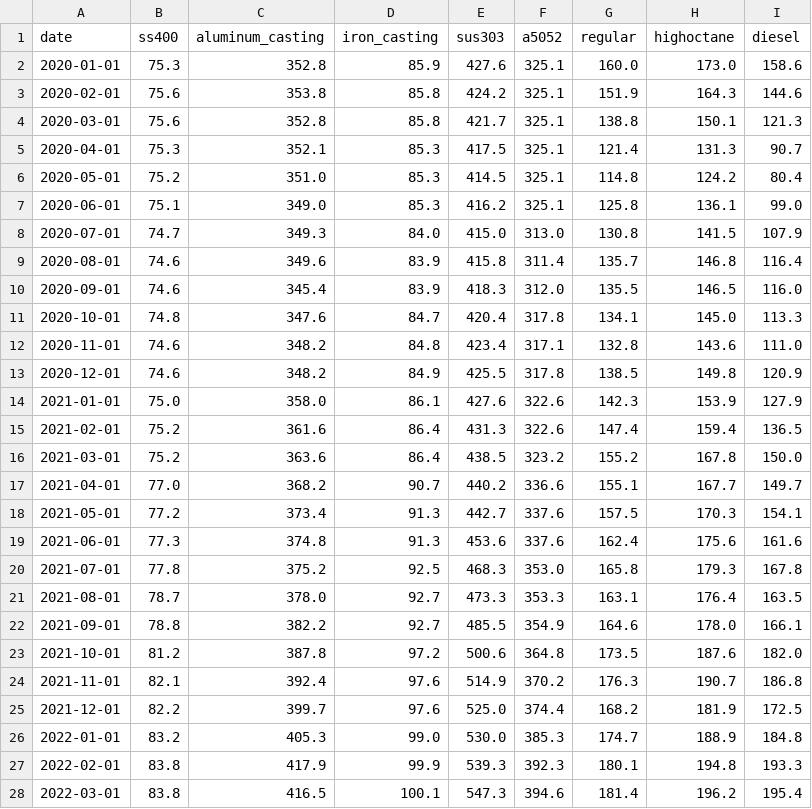
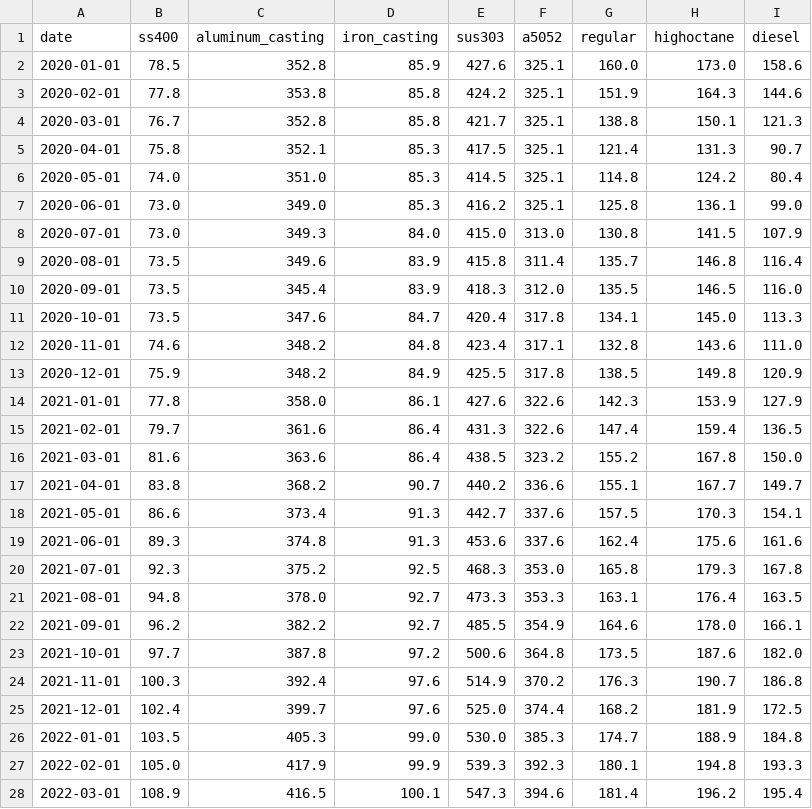
Before and after one commit to TAppy-1413/price-tracker, a CSV file: data/materials.csv, drawn as a sheet; only a part is shown; the diff covers the shown part only.

```diff
--- a/data/materials.csv
+++ b/data/materials.csv
@@ -1,28 +1,28 @@
 date,ss400,aluminum_casting,iron_casting,sus303,a5052,regular,highoctane,diesel
-2020-01-01,75.3,352.8,85.9,427.6,325.1,160.0,173.0,158.6
-2020-02-01,75.6,353.8,85.8,424.2,325.1,151.9,164.3,144.6
-2020-03-01,75.6,352.8,85.8,421.7,325.1,138.8,150.1,121.3
-2020-04-01,75.3,352.1,85.3,417.5,325.1,121.4,131.3,90.7
-2020-05-01,75.2,351.0,85.3,414.5,325.1,114.8,124.2,80.4
-2020-06-01,75.1,349.0,85.3,416.2,325.1,125.8,136.1,99.0
-2020-07-01,74.7,349.3,84.0,415.0,313.0,130.8,141.5,107.9
-2020-08-01,74.6,349.6,83.9,415.8,311.4,135.7,146.8,116.4
-2020-09-01,74.6,345.4,83.9,418.3,312.0,135.5,146.5,116.0
-2020-10-01,74.8,347.6,84.7,420.4,317.8,134.1,145.0,113.3
+2020-01-01,78.5,352.8,85.9,427.6,325.1,160.0,173.0,158.6
+2020-02-01,77.8,353.8,85.8,424.2,325.1,151.9,164.3,144.6
+2020-03-01,76.7,352.8,85.8,421.7,325.1,138.8,150.1,121.3
+2020-04-01,75.8,352.1,85.3,417.5,325.1,121.4,131.3,90.7
+2020-05-01,74.0,351.0,85.3,414.5,325.1,114.8,124.2,80.4
+2020-06-01,73.0,349.0,85.3,416.2,325.1,125.8,136.1,99.0
+2020-07-01,73.0,349.3,84.0,415.0,313.0,130.8,141.5,107.9
+2020-08-01,73.5,349.6,83.9,415.8,311.4,135.7,146.8,116.4
+2020-09-01,73.5,345.4,83.9,418.3,312.0,135.5,146.5,116.0
+2020-10-01,73.5,347.6,84.7,420.4,317.8,134.1,145.0,113.3
 2020-11-01,74.6,348.2,84.8,423.4,317.1,132.8,143.6,111.0
-2020-12-01,74.6,348.2,84.9,425.5,317.8,138.5,149.8,120.9
-2021-01-01,75.0,358.0,86.1,427.6,322.6,142.3,153.9,127.9
-2021-02-01,75.2,361.6,86.4,431.3,322.6,147.4,159.4,136.5
-2021-03-01,75.2,363.6,86.4,438.5,323.2,155.2,167.8,150.0
-2021-04-01,77.0,368.2,90.7,440.2,336.6,155.1,167.7,149.7
-2021-05-01,77.2,373.4,91.3,442.7,337.6,157.5,170.3,154.1
-2021-06-01,77.3,374.8,91.3,453.6,337.6,162.4,175.6,161.6
-2021-07-01,77.8,375.2,92.5,468.3,353.0,165.8,179.3,167.8
-2021-08-01,78.7,378.0,92.7,473.3,353.3,163.1,176.4,163.5
-2021-09-01,78.8,382.2,92.7,485.5,354.9,164.6,178.0,166.1
-2021-10-01,81.2,387.8,97.2,500.6,364.8,173.5,187.6,182.0
-2021-11-01,82.1,392.4,97.6,514.9,370.2,176.3,190.7,186.8
-2021-12-01,82.2,399.7,97.6,525.0,374.4,168.2,181.9,172.5
-2022-01-01,83.2,405.3,99.0,530.0,385.3,174.7,188.9,184.8
-2022-02-01,83.8,417.9,99.9,539.3,392.3,180.1,194.8,193.3
-2022-03-01,83.8,416.5,100.1,547.3,394.6,181.4,196.2,195.4
+2020-12-01,75.9,348.2,84.9,425.5,317.8,138.5,149.8,120.9
+2021-01-01,77.8,358.0,86.1,427.6,322.6,142.3,153.9,127.9
+2021-02-01,79.7,361.6,86.4,431.3,322.6,147.4,159.4,136.5
+2021-03-01,81.6,363.6,86.4,438.5,323.2,155.2,167.8,150.0
+2021-04-01,83.8,368.2,90.7,440.2,336.6,155.1,167.7,149.7
+2021-05-01,86.6,373.4,91.3,442.7,337.6,157.5,170.3,154.1
+2021-06-01,89.3,374.8,91.3,453.6,337.6,162.4,175.6,161.6
+2021-07-01,92.3,375.2,92.5,468.3,353.0,165.8,179.3,167.8
+2021-08-01,94.8,378.0,92.7,473.3,353.3,163.1,176.4,163.5
+2021-09-01,96.2,382.2,92.7,485.5,354.9,164.6,178.0,166.1
+2021-10-01,97.7,387.8,97.2,500.6,364.8,173.5,187.6,182.0
+2021-11-01,100.3,392.4,97.6,514.9,370.2,176.3,190.7,186.8
+2021-12-01,102.4,399.7,97.6,525.0,374.4,168.2,181.9,172.5
+2022-01-01,103.5,405.3,99.0,530.0,385.3,174.7,188.9,184.8
+2022-02-01,105.0,417.9,99.9,539.3,392.3,180.1,194.8,193.3
+2022-03-01,108.9,416.5,100.1,547.3,394.6,181.4,196.2,195.4
```
Also changed, not shown: 48 edited cells elsewhere in this file, data/metals.csv, docs/data/materials.csv, 3 other files.
